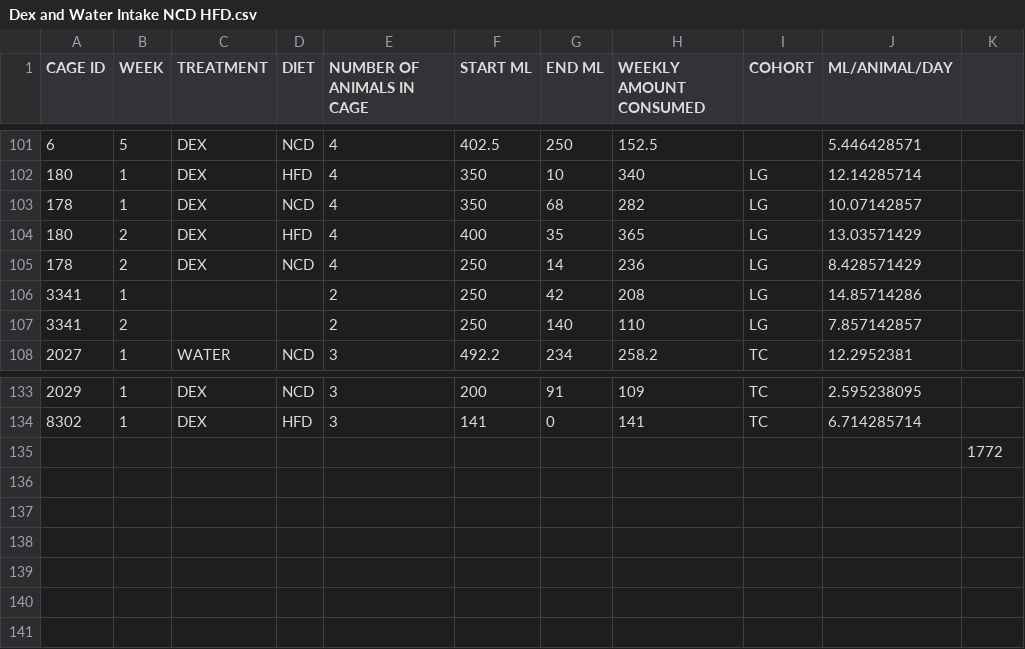
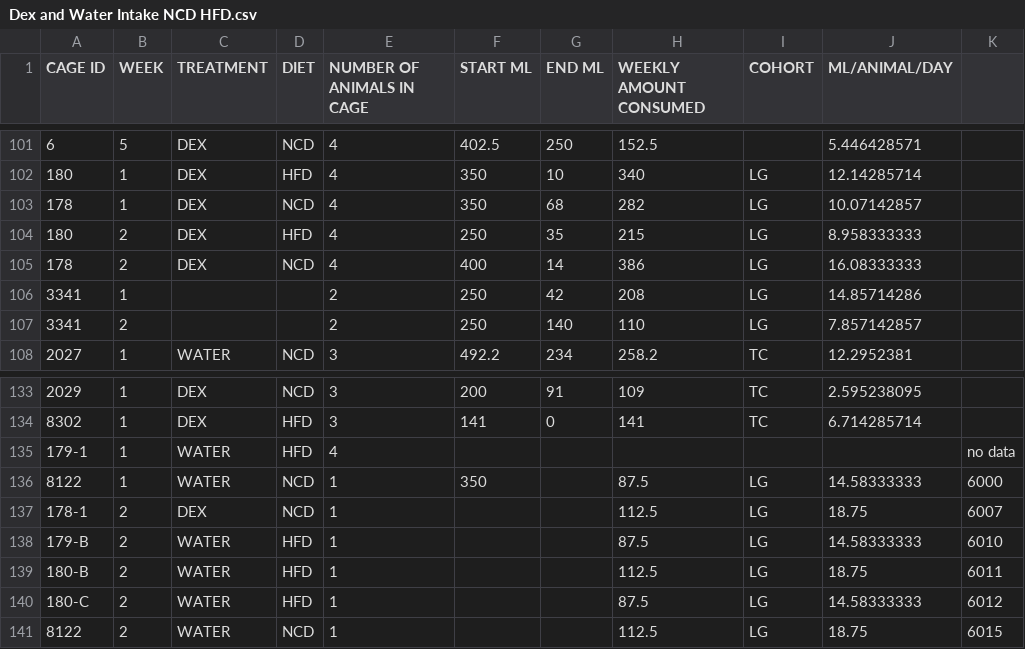
Before and after one commit to BridgesLab/CushingAcromegalyStudy, a CSV file: data/raw/Dex and Water Intake NCD HFD.csv, drawn as a sheet; only a part is shown, gaps mark what is left out; removed rows and columns are numbered as before the commit, all else as after; the diff names each change by its address in the sheet, - before the commit and + after, or states it on an @@ line.

Commit message:
Updated water consumption after a review of notes

```diff
--- a/data/raw/Dex and Water Intake NCD HFD.csv
+++ b/data/raw/Dex and Water Intake NCD HFD.csv
-F104 (START ML): 400
+F104 (START ML): 250
-H104 (WEEKLY AMOUNT CONSUMED): 365
+H104 (WEEKLY AMOUNT CONSUMED): 215
-J104 (ML/ANIMAL/DAY): 13.03571429
+J104 (ML/ANIMAL/DAY): 8.958333333
-F105 (START ML): 250
+F105 (START ML): 400
-H105 (WEEKLY AMOUNT CONSUMED): 236
+H105 (WEEKLY AMOUNT CONSUMED): 386
-J105 (ML/ANIMAL/DAY): 8.428571429
+J105 (ML/ANIMAL/DAY): 16.08333333
-row 135:  |  |  |  |  |  |  |  |  |  | 1772
+row 135: 179-1 | 1 | WATER | HFD | 4 |  |  |  |  |  | no data
+row 136: 8122 | 1 | WATER | NCD | 1 | 350 |  | 87.5 | LG | 14.58333333 | 6000
+row 137: 178-1 | 2 | DEX | NCD | 1 |  |  | 112.5 | LG | 18.75 | 6007
+row 138: 179-B | 2 | WATER | HFD | 1 |  |  | 87.5 | LG | 14.58333333 | 6010
+row 139: 180-B | 2 | WATER | HFD | 1 |  |  | 112.5 | LG | 18.75 | 6011
+row 140: 180-C | 2 | WATER | HFD | 1 |  |  | 87.5 | LG | 14.58333333 | 6012
+row 141: 8122 | 2 | WATER | NCD | 1 |  |  | 112.5 | LG | 18.75 | 6015
```
Also changed, not shown: 11 other files.
